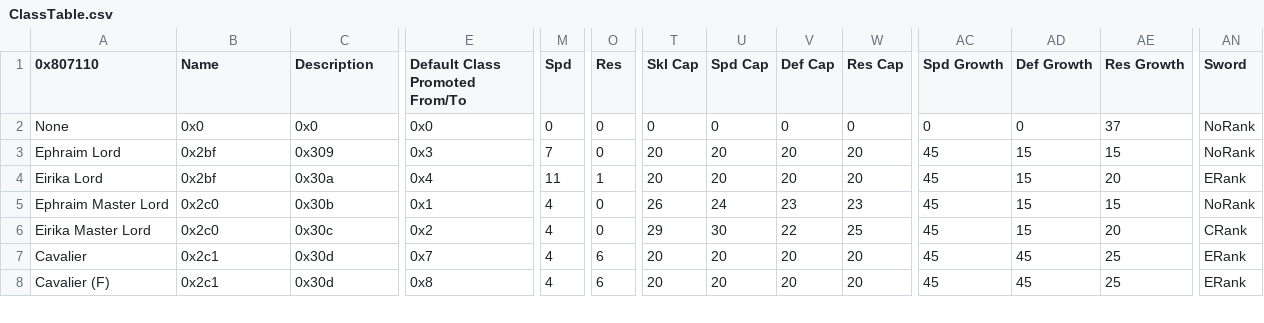
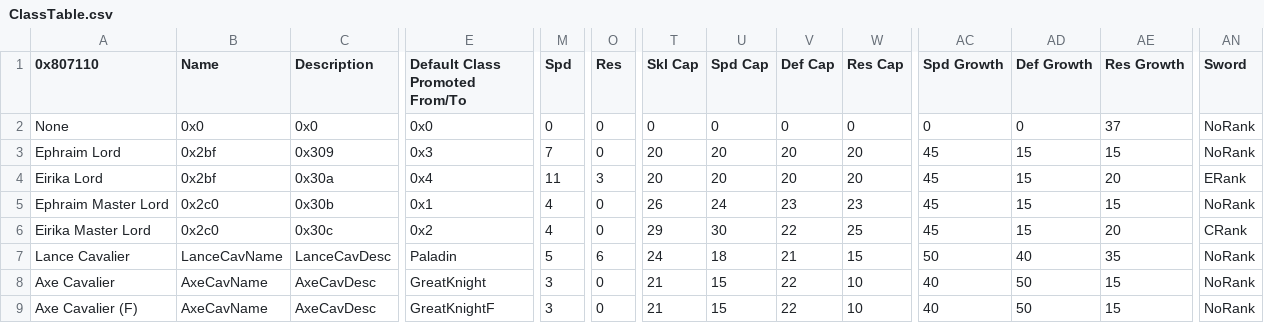
Before and after one commit to alecfcurrie/KeystoneSaga, a CSV file: Tables/NightmareModules/CharactersClasses/ClassTable.csv, drawn as a sheet; only a part is shown, gaps mark what is left out; rows hold the shown columns only; the diff covers the shown part only; the diff names each change by its address in the sheet, - before the commit and + after, or states it on an @@ line.

Commit message:
May 6 2024 Updates
-Changed how new text is stored
-Began the process of splitting unpromoted cavaliers by weapon type.

```diff
--- a/Tables/NightmareModules/CharactersClasses/ClassTable.csv
+++ b/Tables/NightmareModules/CharactersClasses/ClassTable.csv
-O4 (Res): 1
+O4 (Res): 3
-A7 (0x807110): Cavalier
+A7 (0x807110): Lance Cavalier
-B7 (Name): 0x2c1
+B7 (Name): LanceCavName
-C7 (Description): 0x30d
+C7 (Description): LanceCavDesc
-E7 (Default Class Promoted From/To): 0x7
+E7 (Default Class Promoted From/To): Paladin
-M7 (Spd): 4
+M7 (Spd): 5
-T7 (Skl Cap): 20
+T7 (Skl Cap): 24
-U7 (Spd Cap): 20
+U7 (Spd Cap): 18
-V7 (Def Cap): 20
+V7 (Def Cap): 21
-W7 (Res Cap): 20
+W7 (Res Cap): 15
-AC7 (Spd Growth): 45
+AC7 (Spd Growth): 50
-AD7 (Def Growth): 45
+AD7 (Def Growth): 40
-AE7 (Res Growth): 25
+AE7 (Res Growth): 35
-AN7:AN8 (Sword): ERank
+AN7:AN8 (Sword): NoRank
-A8 (0x807110): Cavalier (F)
+A8 (0x807110): Axe Cavalier
-B8 (Name): 0x2c1
+B8 (Name): AxeCavName
-C8 (Description): 0x30d
+C8 (Description): AxeCavDesc
-E8 (Default Class Promoted From/To): 0x8
+E8 (Default Class Promoted From/To): GreatKnight
-M8 (Spd): 4
+M8 (Spd): 3
-O8 (Res): 6
+O8 (Res): 0
-T8 (Skl Cap): 20
+T8 (Skl Cap): 21
-U8 (Spd Cap): 20
+U8 (Spd Cap): 15
-V8 (Def Cap): 20
+V8 (Def Cap): 22
-W8 (Res Cap): 20
+W8 (Res Cap): 10
-AC8 (Spd Growth): 45
+AC8 (Spd Growth): 40
-AD8 (Def Growth): 45
+AD8 (Def Growth): 50
-AE8 (Res Growth): 25
+AE8 (Res Growth): 15
+row 9: Axe Cavalier (F) | AxeCavName | AxeCavDesc | GreatKnightF | 3 | 0 | 21 | 15 | 22 | 10 | 40 | 50 | 15 | NoRank
```
Also changed, not shown: 1 removed row and 39 edited cells elsewhere in this file, Tables/NightmareModules/CharactersClasses/CharacterTable.csv, 7 other files.
